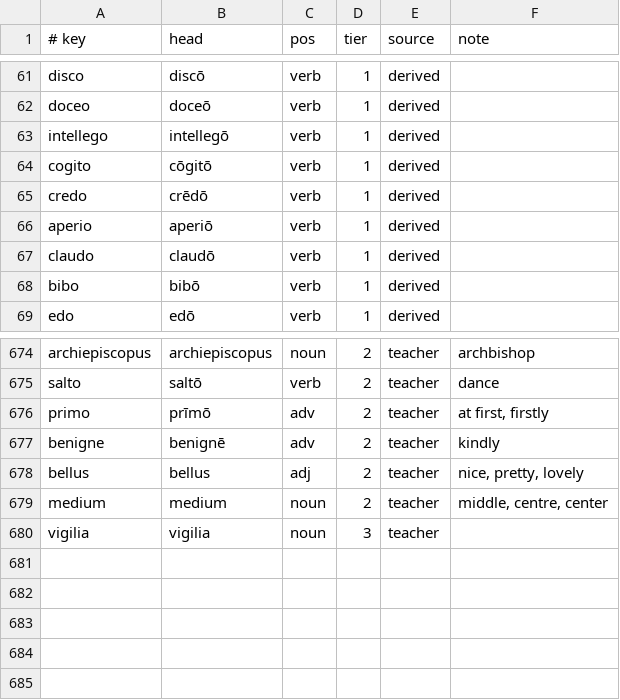
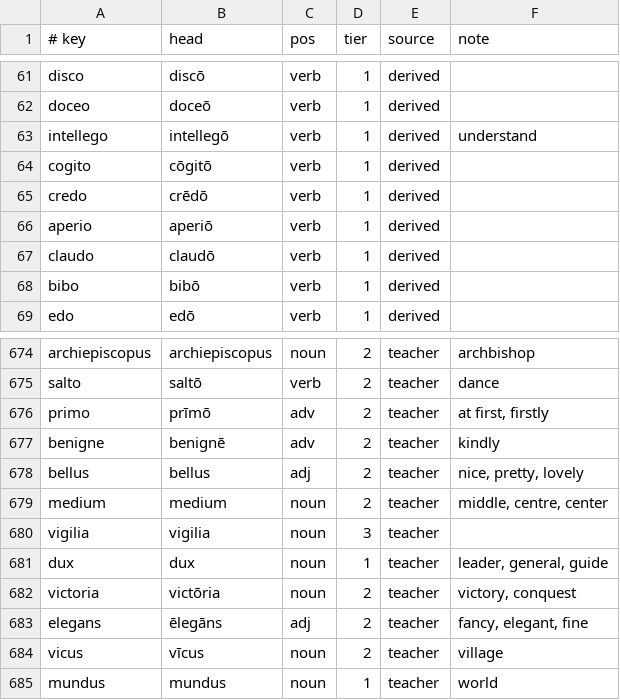
Before and after one commit to oldenKnight/vetusPoeta, a TSV file: data/curated/tiers_la.tsv, drawn as a sheet; only a part is shown, gaps mark what is left out.

```diff
--- a/data/curated/tiers_la.tsv
+++ b/data/curated/tiers_la.tsv
@@ -62,3 +62,3 @@ disco	discō	verb	1	derived
 doceo	doceō	verb	1	derived	
-intellego	intellegō	verb	1	derived	
+intellego	intellegō	verb	1	derived	understand
 cogito	cōgitō	verb	1	derived	
@@ -680 +680,6 @@ medium	medium	noun	2	teacher	middle, centre, center
 vigilia	vigilia	noun	3	teacher	
+dux	dux	noun	1	teacher	leader, general, guide
+victoria	victōria	noun	2	teacher	victory, conquest
+elegans	ēlegāns	adj	2	teacher	fancy, elegant, fine
+vicus	vīcus	noun	2	teacher	village
+mundus	mundus	noun	1	teacher	world
```
Also changed, not shown: data/curated/phrasebook_en_la.tsv, 6 other files.
